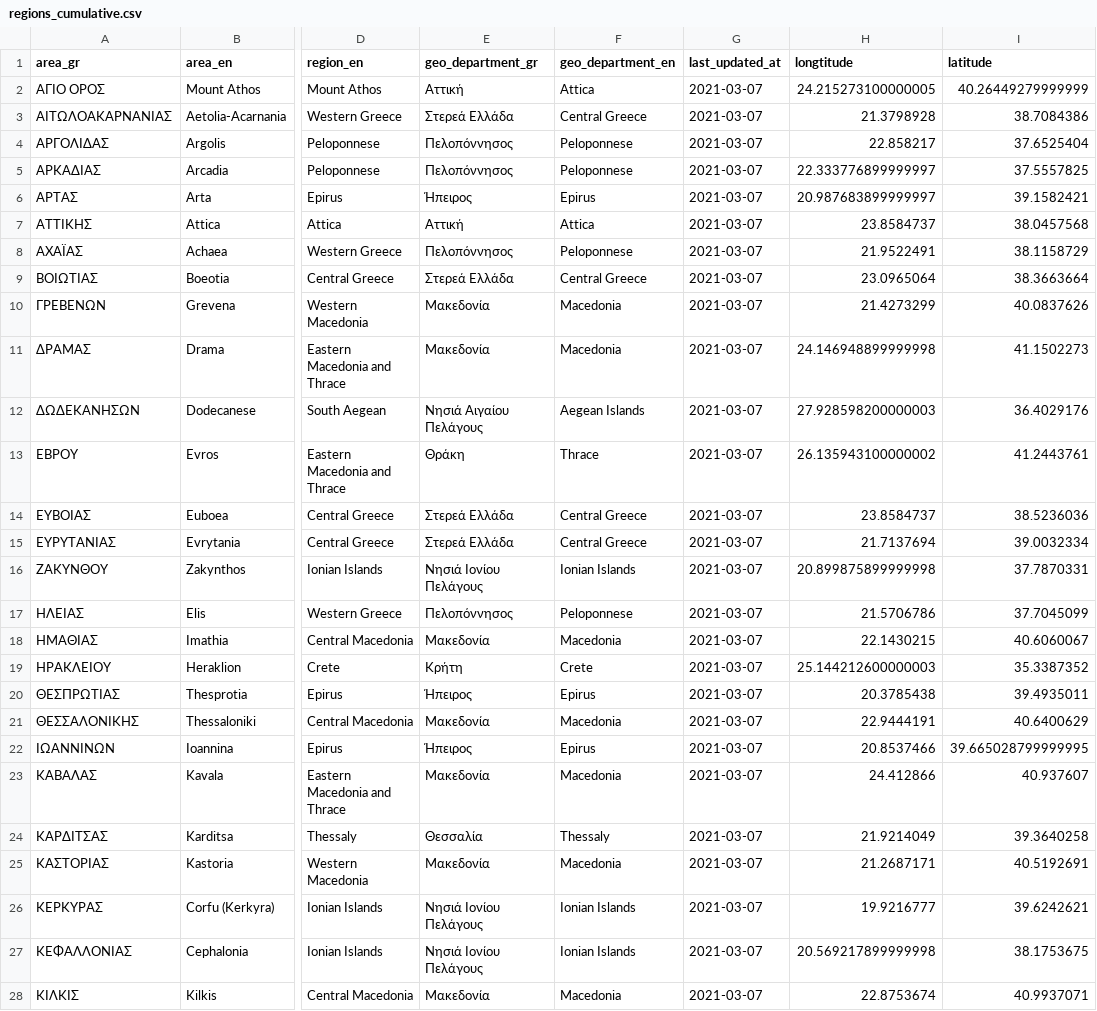
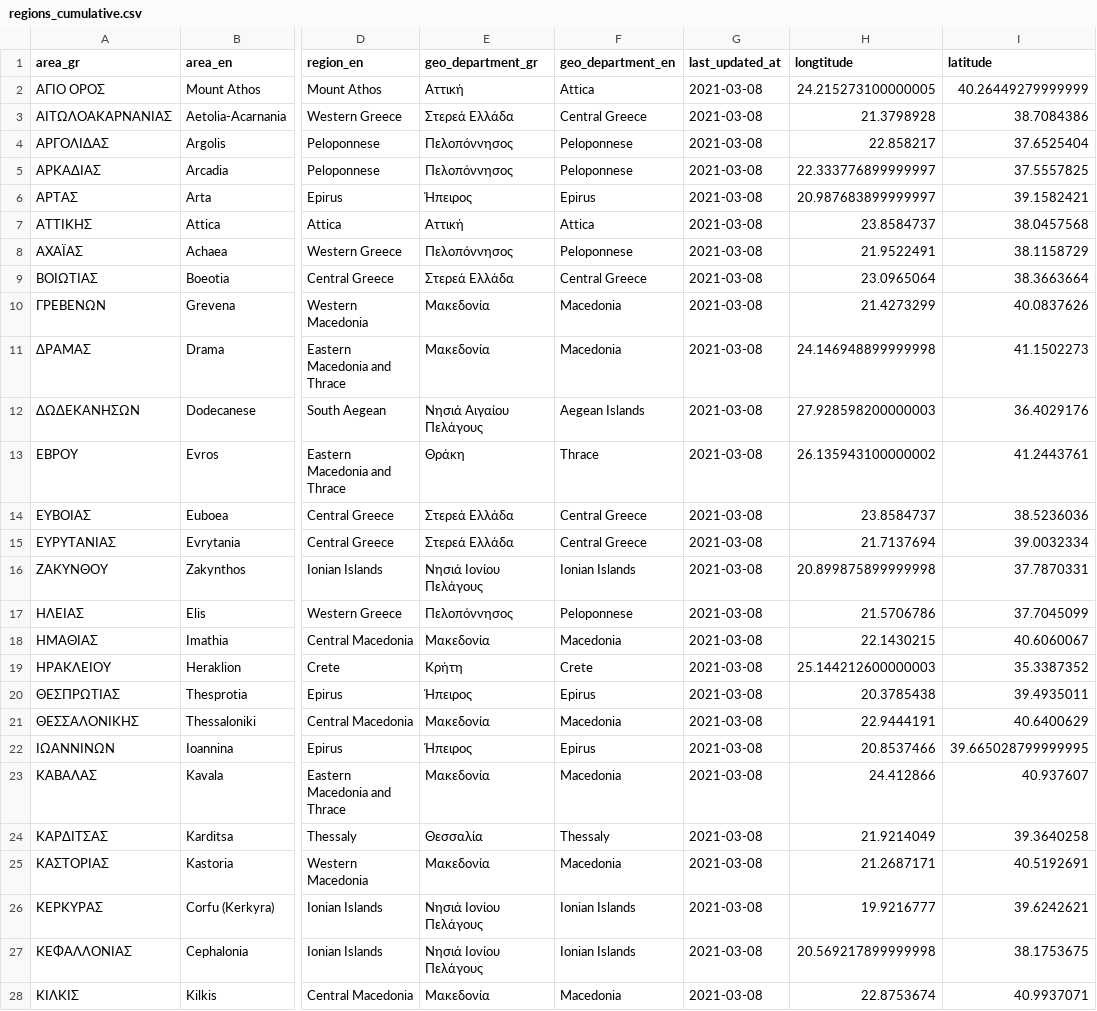
Before and after one commit to Covid-19-Response-Greece/covid19-greece-api, a CSV file: data/greece/regional/regions_cumulative.csv, drawn as a sheet; only a part is shown, gaps mark what is left out; the diff covers the shown part only; the diff names each change by its address in the sheet, - before the commit and + after, or states it on an @@ line.

Commit message:
Update data

```diff
--- a/data/greece/regional/regions_cumulative.csv
+++ b/data/greece/regional/regions_cumulative.csv
-G2:G28 (last_updated_at): 2021-03-07
+G2:G28 (last_updated_at): 2021-03-08
```
Also changed, not shown: 25 edited cells elsewhere in this file, data/greece/regional/regions_daily.csv, 2 other files.
